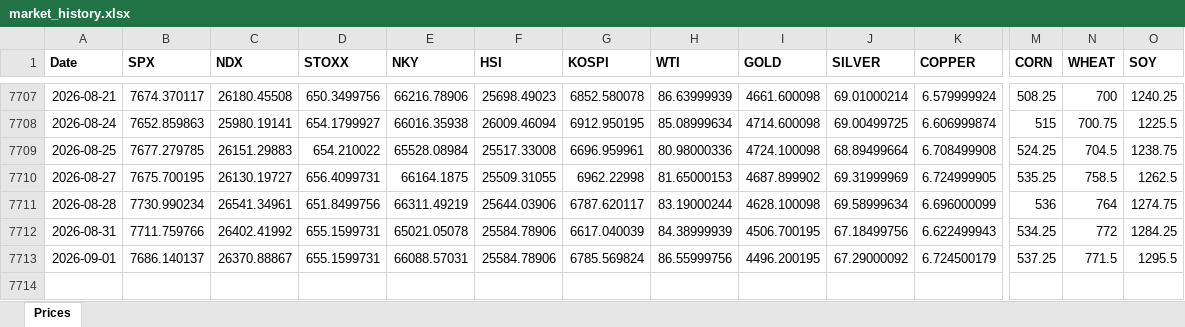
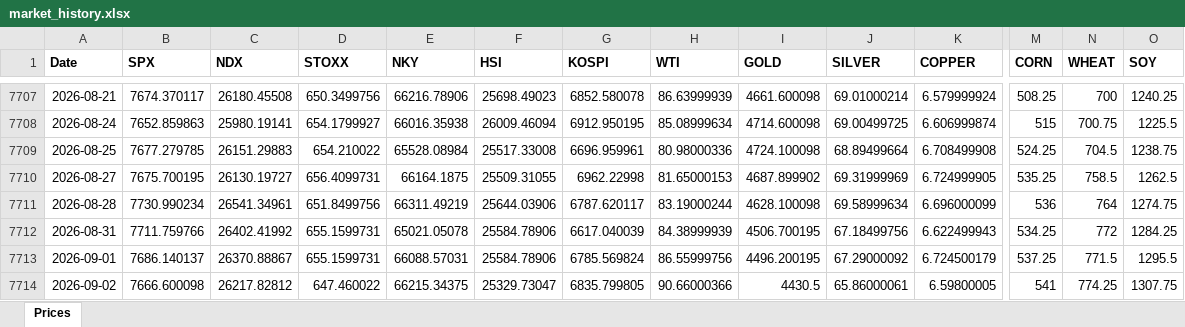
Before and after one commit to RayenC616/market-dashboard, an Excel workbook: data/market_history.xlsx, sheet Prices, drawn as a sheet; only a part is shown, gaps mark what is left out; values as stored, in another font and other column widths than the file's, no borders; rows hold the shown columns only; the diff names each change by its address in the sheet, - before the commit and + after, or states it on an @@ line.

```diff
--- a/data/market_history.xlsx (sheet Prices)
+++ b/data/market_history.xlsx (sheet Prices)
+row 7714: 2026-09-02 | 7666.600098 | 26217.82812 | 647.460022 | 66215.34375 | 25329.73047 | 6835.799805 | 90.66000366 | 4430.5 | 65.86000061 | 6.59800005 | 541 | 774.25 | 1307.75
```
